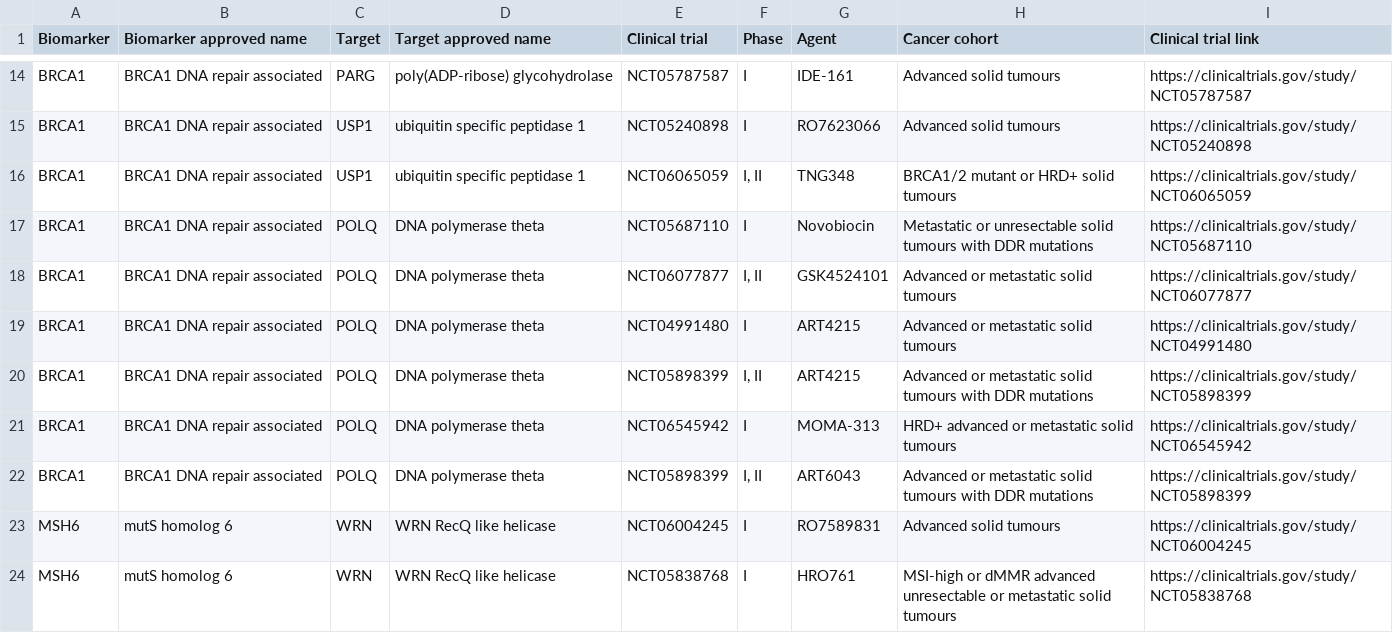
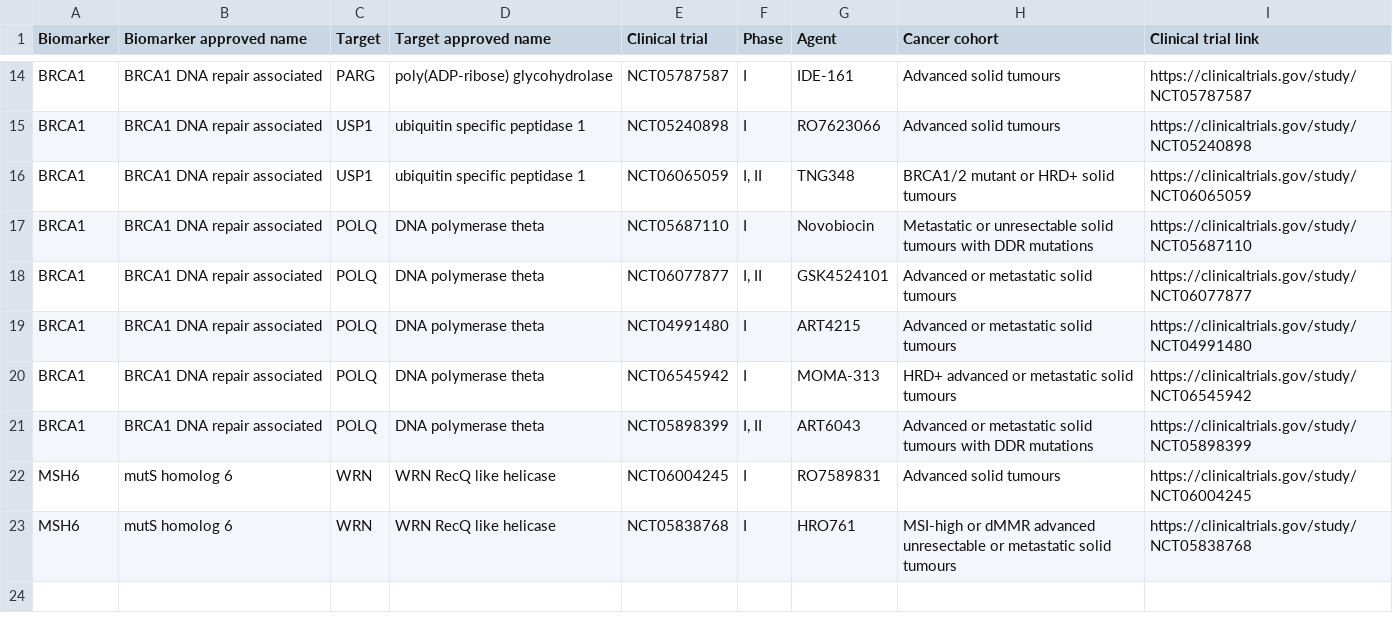
Before and after one commit to cancergenetics/sl-resistance-database, a CSV file: SL_clinical_trials.csv, drawn as a sheet; only a part is shown, gaps mark what is left out.

Commit message:
Fix ART4215 trial annotation in clinical trials table
NCT05898399 is the ART6043 (+olaparib) trial only; ART4215's trial is
NCT04991480. Drop the duplicate row that attributed NCT05898399 to
ART4215. Rebuilt static data (prediction content unchanged; only the
meta.json timestamp differs).

```diff
--- a/SL_clinical_trials.csv
+++ b/SL_clinical_trials.csv
@@ -19,3 +19,2 @@ BRCA1,BRCA1 DNA repair associated,POLQ,DNA polymerase theta,NCT06077877,"I, II",
 BRCA1,BRCA1 DNA repair associated,POLQ,DNA polymerase theta,NCT04991480,I,ART4215,Advanced or metastatic solid tumours,https://clinicaltrials.gov/study/NCT04991480
-BRCA1,BRCA1 DNA repair associated,POLQ,DNA polymerase theta,NCT05898399,"I, II",ART4215,Advanced or metastatic solid tumours with DDR mutations,https://clinicaltrials.gov/study/NCT05898399
 BRCA1,BRCA1 DNA repair associated,POLQ,DNA polymerase theta,NCT06545942,I,MOMA-313,HRD+ advanced or metastatic solid tumours,https://clinicaltrials.gov/study/NCT06545942
```
Also changed, not shown: 1 other file.
